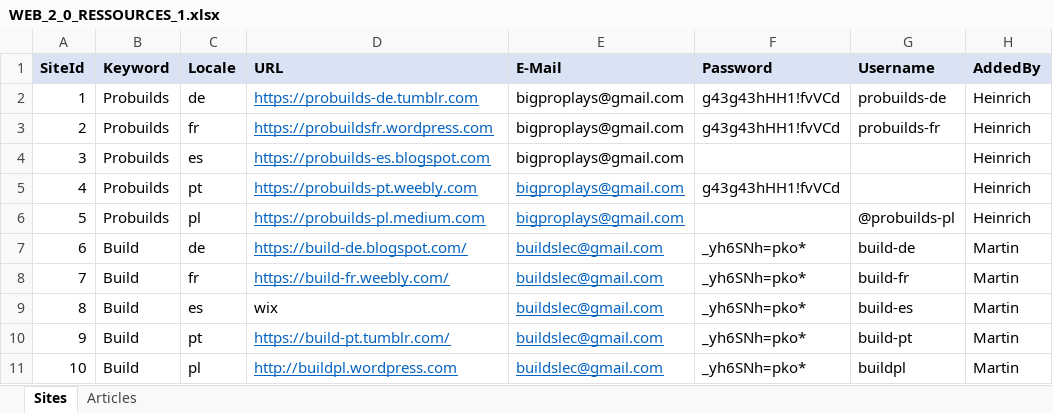
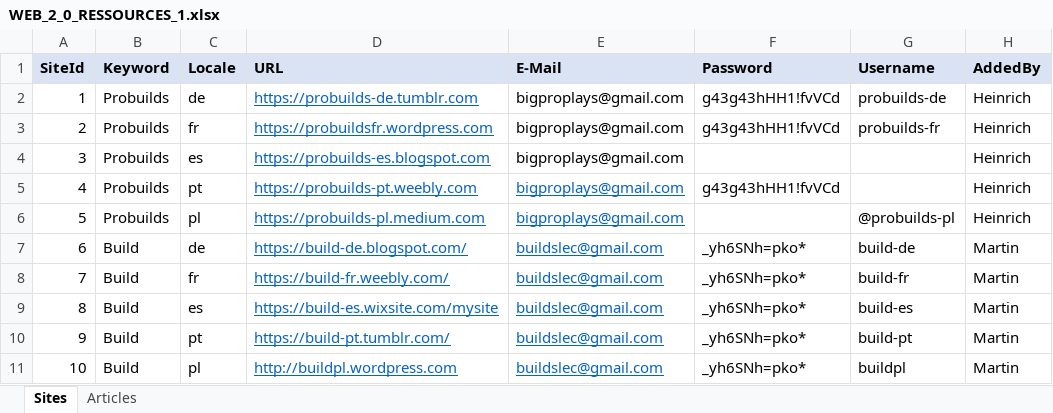
Before and after one commit to hk86/lolvvv-assets, an Excel workbook: private/concepts/seo/WEB_2_0_RESSOURCES_1.xlsx, sheet Sites, drawn as a sheet; values as stored, in another font and other column widths than the file's, no borders; the diff names each change by its address in the sheet, - before the commit and + after, or states it on an @@ line.

```diff
--- a/private/concepts/seo/WEB_2_0_RESSOURCES_1.xlsx (sheet Sites)
+++ b/private/concepts/seo/WEB_2_0_RESSOURCES_1.xlsx (sheet Sites)
-D9 (URL): wix
+D9 (URL): https://build-es.wixsite.com/mysite
@@ D9 underline: off → on, text colour: black → #0563C1 @@
```
Also changed, not shown: sheet Articles.
